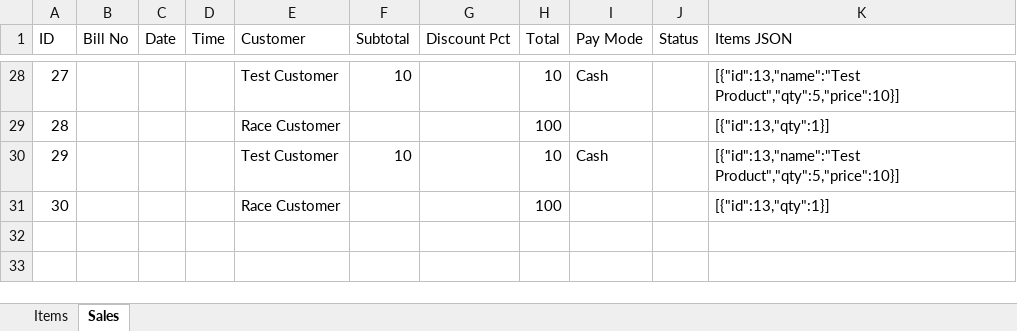
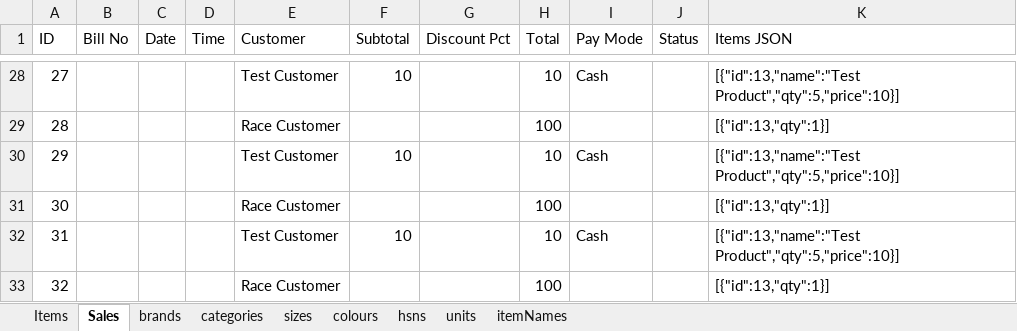
Before and after one commit to RishvanthProj/MASTER-ASSIST, an Excel workbook: master-assist/server/database.xlsx, sheet Sales, drawn as a sheet; only a part is shown, gaps mark what is left out; values as stored, in another font and other column widths than the file's, no borders; the diff names each change by its address in the sheet, - before the commit and + after, or states it on an @@ line.

```diff
--- a/master-assist/server/database.xlsx (sheet Sales)
+++ b/master-assist/server/database.xlsx (sheet Sales)
+sheet tab: brands
+sheet tab: categories
+sheet tab: sizes
+sheet tab: colours
+sheet tab: hsns
+sheet tab: units
+sheet tab: itemNames
+row 32: 31 |  |  |  | Test Customer | 10 |  | 10 | Cash |  | [{"id":13,"name":"Test Product","qty":5,"price":10}]
+row 33: 32 |  |  |  | Race Customer |  |  | 100 |  |  | [{"id":13,"qty":1}]
```
Also changed, not shown: 3 other files.
